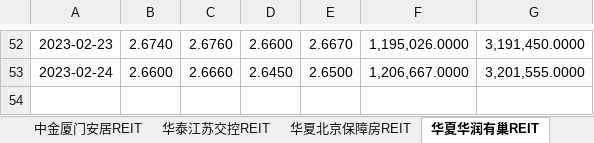
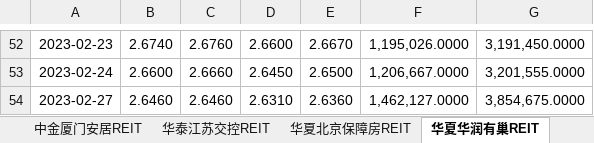
Before and after one commit to ibestrace/ds-project, an Excel workbook: data/基础设施公募REITs历史行情数据-数据导入表（勿动）.xlsx, sheet 华夏华润有巢REIT, drawn as a sheet; only a part is shown, gaps mark what is left out; values as stored, in another font and other column widths than the file's, no borders; the diff names each change by its address in the sheet, - before the commit and + after, or states it on an @@ line.

```diff
--- a/data/基础设施公募REITs历史行情数据-数据导入表（勿动）.xlsx (sheet 华夏华润有巢REIT)
+++ b/data/基础设施公募REITs历史行情数据-数据导入表（勿动）.xlsx (sheet 华夏华润有巢REIT)
+row 54: 2023-02-27 | 2.6460 | 2.6460 | 2.6310 | 2.6360 | 1,462,127.0000 | 3,854,675.0000
```
Also changed, not shown: sheet 华夏和达高科REIT, sheet 中金安徽交控REIT, sheet 华泰江苏交控REIT, sheet 国君东久新经济REIT, sheet 国君临港产园REIT, sheet 华夏合肥高新REIT, 19 more sheets, data/业绩比较基准数据.xlsx, 5 other files.
